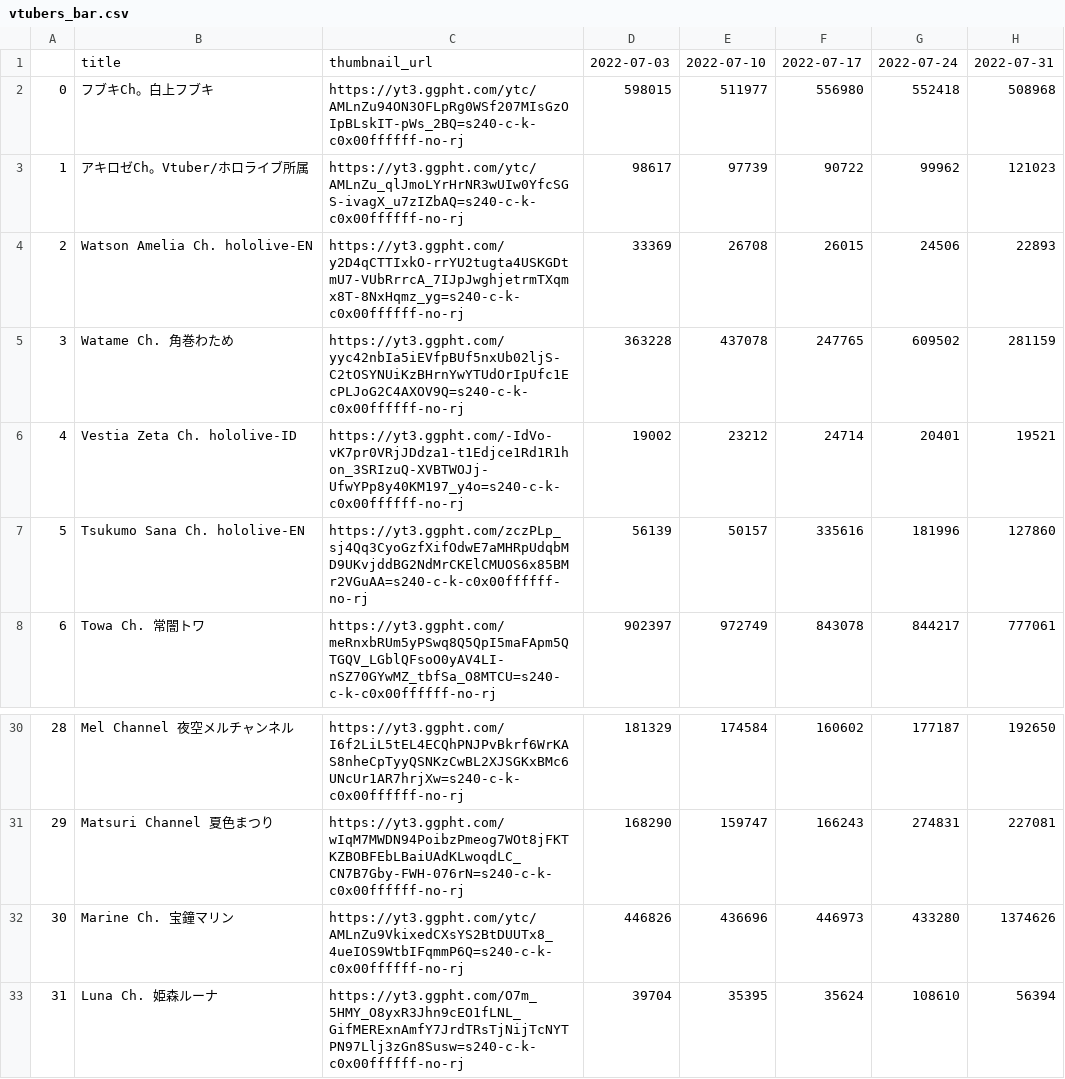
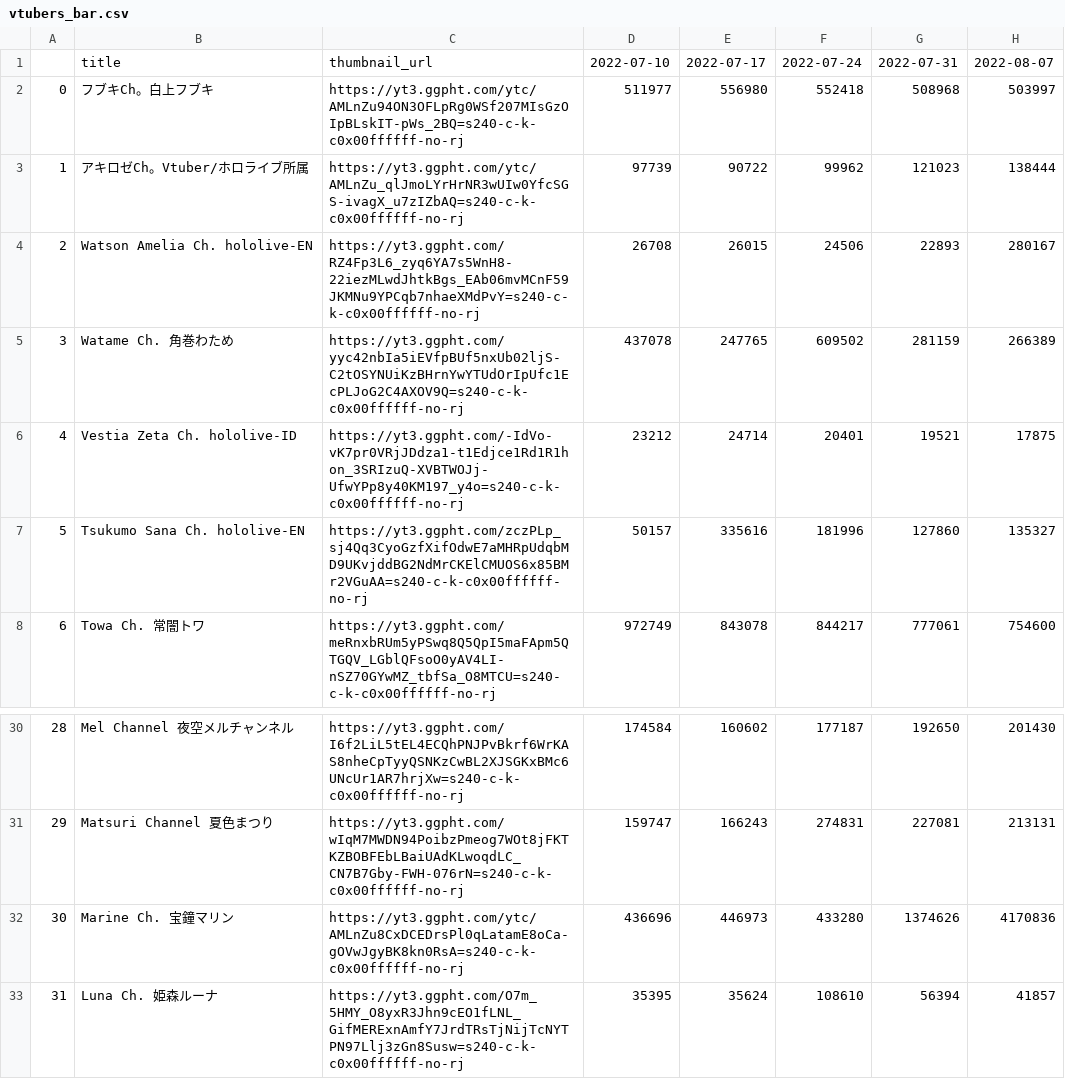
Before and after one commit to gift-li/holosongranker, a CSV file: datas/csv/race_chart/vtubers_bar.csv, drawn as a sheet; only a part is shown, gaps mark what is left out; removed rows and columns are numbered as before the commit, all else as after; the diff names each change by its address in the sheet, - before the commit and + after, or states it on an @@ line.

```diff
--- a/datas/csv/race_chart/vtubers_bar.csv
+++ b/datas/csv/race_chart/vtubers_bar.csv
-column D, rows 1-8: 2022-07-03 | 598015 | 98617 | 33369 | 363228 | 19002 | 56139 | 902397; rows 30-33: 181329 | 168290 | 446826 | 39704
+column H, rows 1-8: 2022-08-07 | 503997 | 138444 | 280167 | 266389 | 17875 | 135327 | 754600; rows 30-33: 201430 | 213131 | 4170836 | 41857
-C4: https://yt3.ggpht.com/y2D4qCTTIxkO-rrYU2tugta4USKGDtmU7-VUbRrrcA_7IJpJwghjetrmTXqmx8T-8NxHqmz_yg=s240-c-k-c0x00ffffff-no-rj
+C4: https://yt3.ggpht.com/RZ4Fp3L6_zyq6YA7s5WnH8-22iezMLwdJhtkBgs_EAb06mvMCnF59JKMNu9YPCqb7nhaeXMdPvY=s240-c-k-c0x00ffffff-no-rj
-C32: https://yt3.ggpht.com/ytc/AMLnZu9VkixedCXsYS2BtDUUTx8_4ueIOS9WtbIFqmmP6Q=s240-c-k-c0x00ffffff-no-rj
+C32: https://yt3.ggpht.com/ytc/AMLnZu8CxDCEDrsPl0qLatamE8oCa-gOVwJgyBK8kn0RsA=s240-c-k-c0x00ffffff-no-rj
```
Also changed, not shown: datas/csv/race_chart/songs_bar.csv, datas/csv/race_chart/songs_line.csv, 6 other files.
